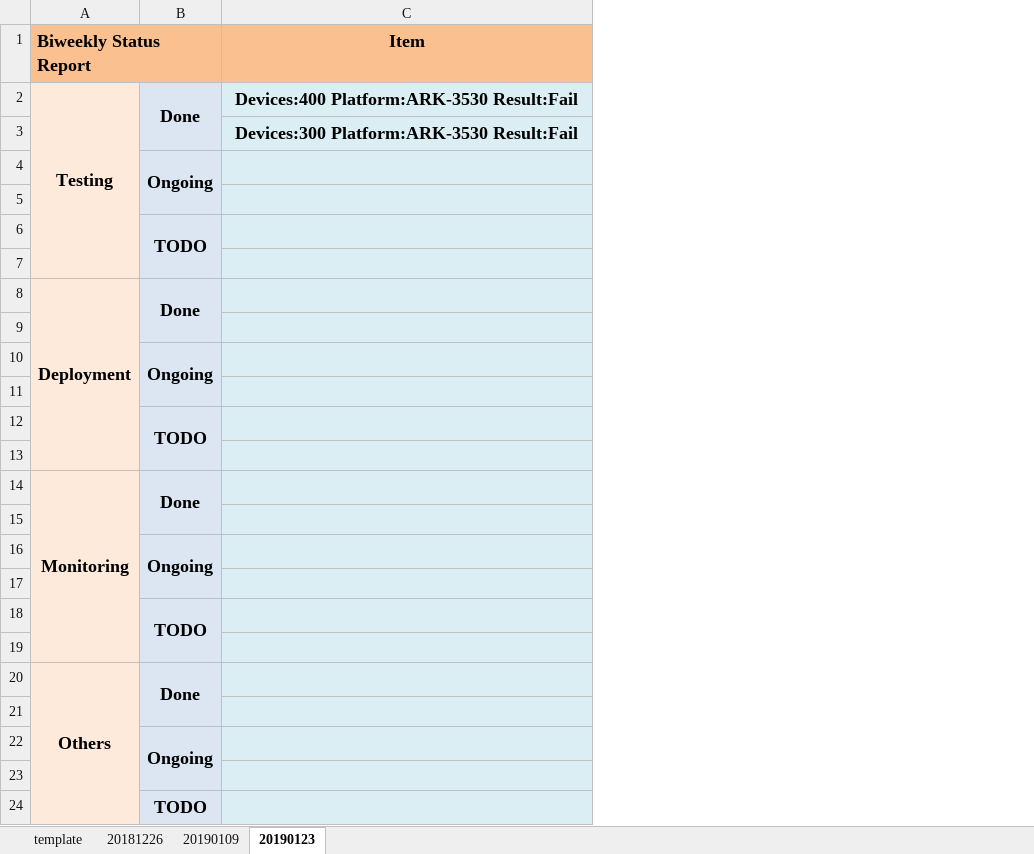
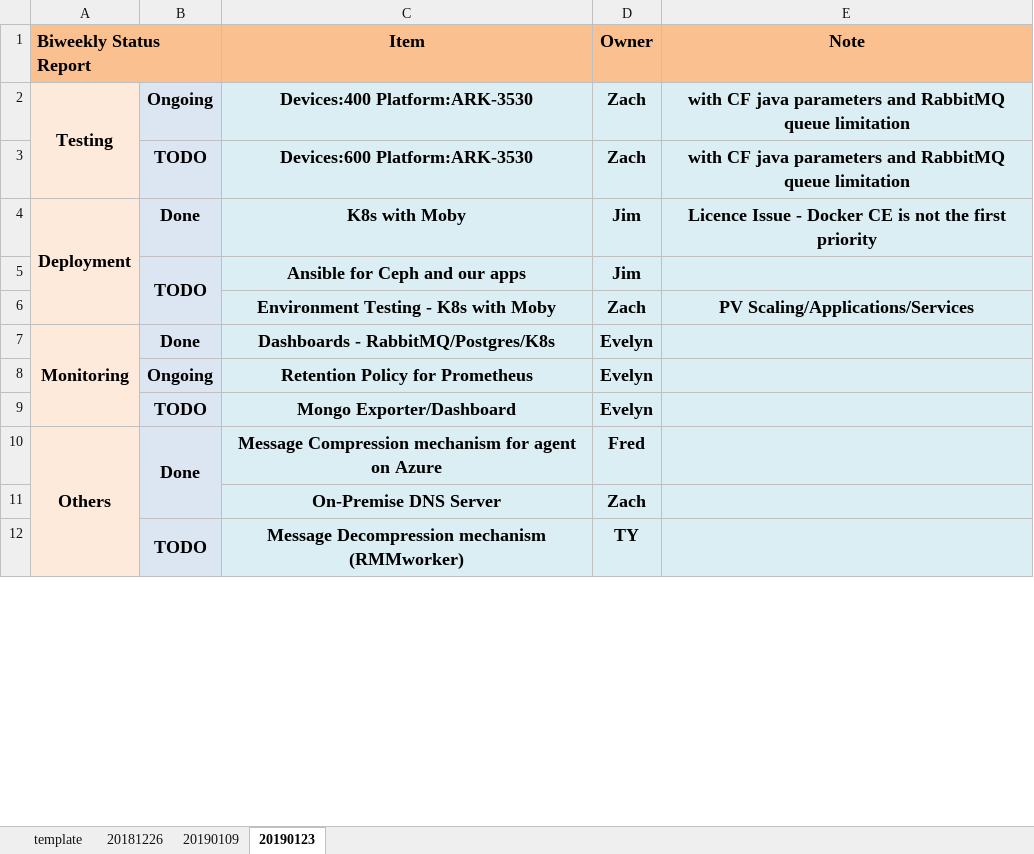
Before and after one commit to TsubasaEX/Tracks, an Excel workbook: reports.xlsx, sheet 20190123, drawn as a sheet; only a part is shown; values as stored, in another font and other column widths than the file's, no borders; removed rows and columns are numbered as before the commit, all else as after; the diff covers the shown part only; the diff names each change by its address in the sheet, - before the commit and + after, or states it on an @@ line.

```diff
--- a/reports.xlsx (sheet 20190123)
+++ b/reports.xlsx (sheet 20190123)
+column D (Owner), rows 2-12: Zach | Zach | Jim | Jim | Zach | Evelyn | Evelyn | Evelyn | Fred | Zach | TY
+column E (Note), rows 2-6: with CF java parameters and RabbitMQ queue limitation | with CF java parameters and RabbitMQ queue limitation | Licence Issue - Docker CE is not the first priority |  | PV Scaling/Applications/Services
-B2: Done
+B2: Ongoing
-B2:B3 merged
-C2 (Item): Devices:400 Platform:ARK-3530 Result:Fail
+C2 (Item): Devices:400 Platform:ARK-3530
-row 3:  |  | Devices:300 Platform:ARK-3530 Result:Fail
-row 4:  | Ongoing
-row 3: (empty)
+row 3:  | TODO | Devices:600 Platform:ARK-3530 | Zach | with CF java parameters and RabbitMQ queue limitation
-row 6:  | TODO
-row 7: (empty)
-B8:B9 merged
-C4 (Item): (empty)
+C4 (Item): K8s with Moby
-row 5: (empty)
+row 5:  | TODO | Ansible for Ceph and our apps | Jim
+B5:B6 merged
-row 10:  | Ongoing
-row 6: (empty)
+row 6:  |  | Environment Testing - K8s with Moby | Zach | PV Scaling/Applications/Services
-row 12:  | TODO
-row 13: (empty)
-B14:B15 merged
-C7 (Item): (empty)
+C7 (Item): Dashboards - RabbitMQ/Postgres/K8s
-row 8: (empty)
+row 8:  | Ongoing | Retention Policy for Prometheus | Evelyn
-row 16:  | Ongoing
-row 9: (empty)
+row 9:  | TODO | Mongo Exporter/Dashboard | Evelyn
-row 18:  | TODO
-row 19: (empty)
-C10 (Item): (empty)
+C10 (Item): Message Compression mechanism for agent on Azure
-B11 fill: #DCE6F2
+B11 fill: none
-row 11: (empty)
+row 11:  |  | On-Premise DNS Server | Zach
-row 22:  | Ongoing
-row 12: (empty)
+row 12:  | TODO | Message Decompression mechanism (RMMworker) | TY
+B12:B14 merged
-row 24:  | TODO
```
Also changed, not shown: 2 added rows elsewhere in this sheet, spec/ark3530_single_specs.xlsx.
